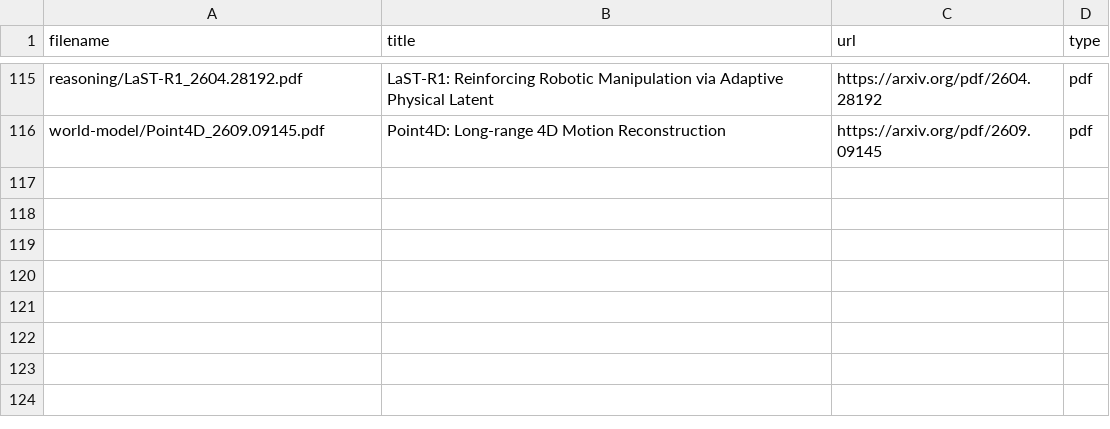
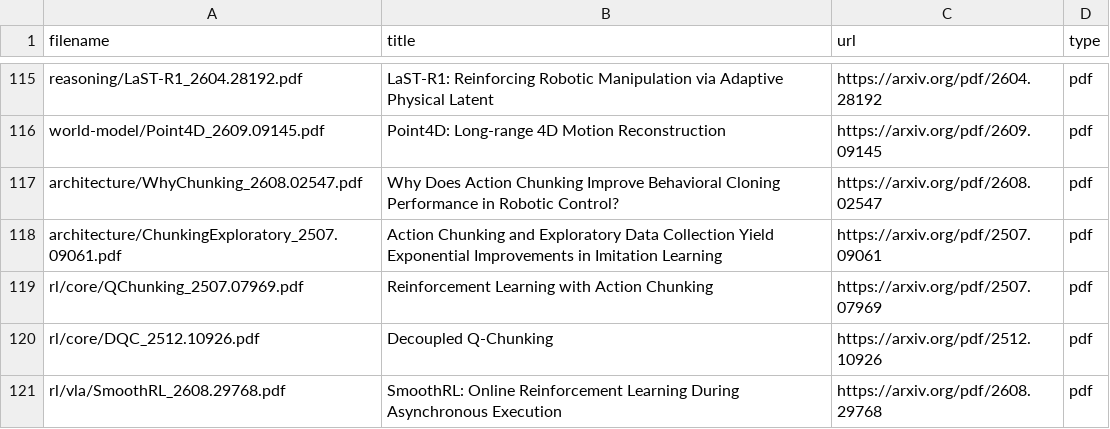
Before and after one commit to luohu-arch/physical_intelligence_study, a TSV file: papers/manifest.tsv, drawn as a sheet; only a part is shown, gaps mark what is left out.

```diff
--- a/papers/manifest.tsv
+++ b/papers/manifest.tsv
@@ -116 +116,6 @@ reasoning/LaST-R1_2604.28192.pdf	LaST-R1: Reinforcing Robotic Manipulation via A
 world-model/Point4D_2609.09145.pdf	Point4D: Long-range 4D Motion Reconstruction	https://arxiv.org/pdf/2609.09145	pdf
+architecture/WhyChunking_2608.02547.pdf	Why Does Action Chunking Improve Behavioral Cloning Performance in Robotic Control?	https://arxiv.org/pdf/2608.02547	pdf
+architecture/ChunkingExploratory_2507.09061.pdf	Action Chunking and Exploratory Data Collection Yield Exponential Improvements in Imitation Learning	https://arxiv.org/pdf/2507.09061	pdf
+rl/core/QChunking_2507.07969.pdf	Reinforcement Learning with Action Chunking	https://arxiv.org/pdf/2507.07969	pdf
+rl/core/DQC_2512.10926.pdf	Decoupled Q-Chunking	https://arxiv.org/pdf/2512.10926	pdf
+rl/vla/SmoothRL_2608.29768.pdf	SmoothRL: Online Reinforcement Learning During Asynchronous Execution	https://arxiv.org/pdf/2608.29768	pdf
```
Also changed, not shown: papers/download.tsv, tables/paper_matrix.csv, 15 other files.
